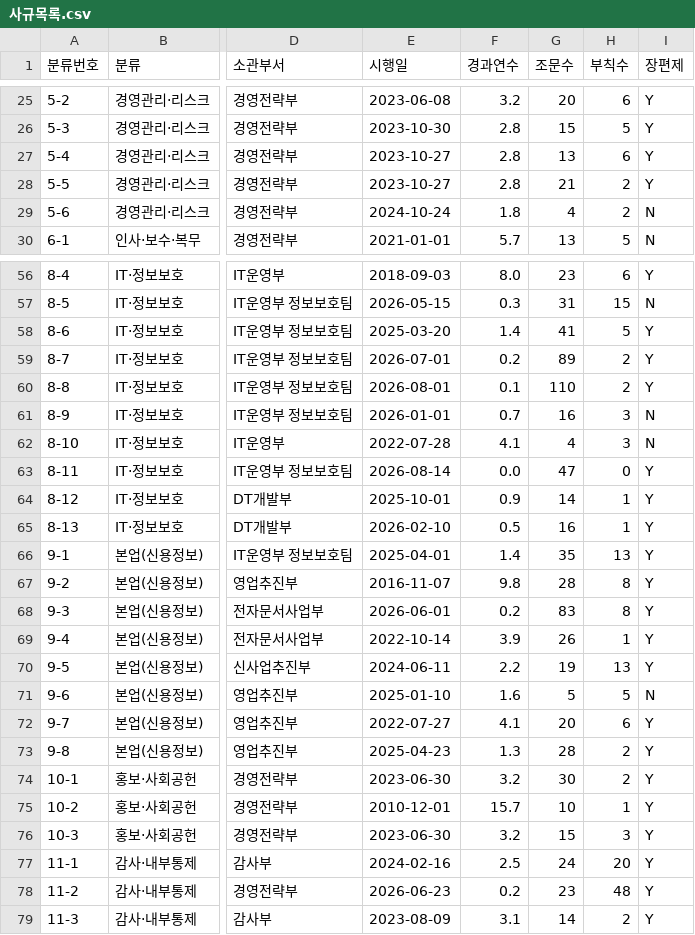
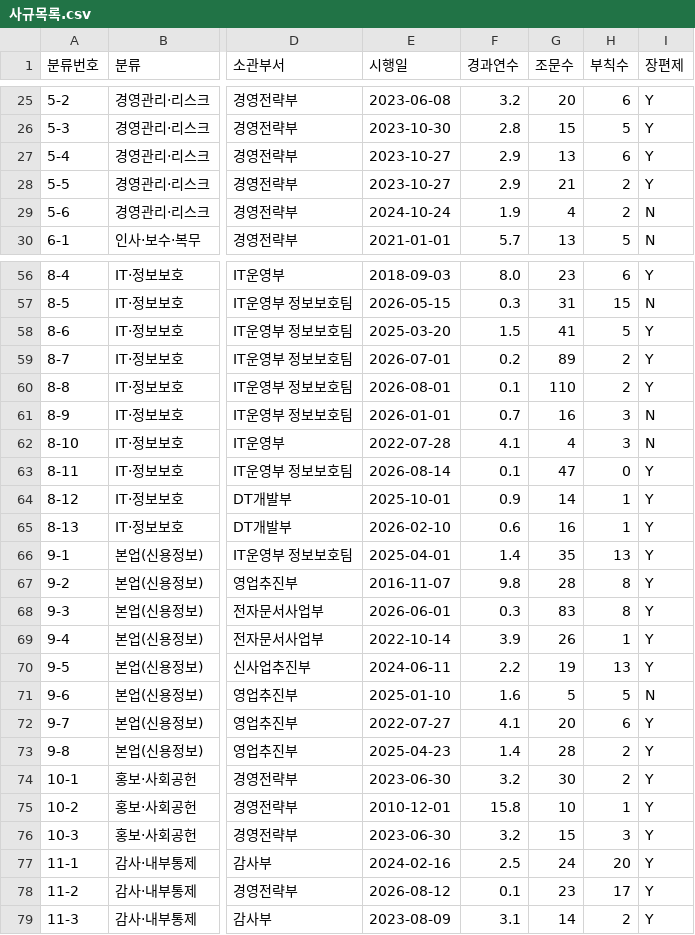
Before and after one commit to di-Seo-KR/kbci-rule, a CSV file: kb-sagyu/data/사규목록.csv, drawn as a sheet; only a part is shown, gaps mark what is left out; the diff covers the shown part only; the diff names each change by its address in the sheet, - before the commit and + after, or states it on an @@ line.

```diff
--- a/kb-sagyu/data/사규목록.csv
+++ b/kb-sagyu/data/사규목록.csv
-F27:F28 (경과연수): 2.8
+F27:F28 (경과연수): 2.9
-F29 (경과연수): 1.8
+F29 (경과연수): 1.9
-F58 (경과연수): 1.4
+F58 (경과연수): 1.5
-F63 (경과연수): 0.0
+F63 (경과연수): 0.1
-F65 (경과연수): 0.5
+F65 (경과연수): 0.6
-F68 (경과연수): 0.2
+F68 (경과연수): 0.3
-F73 (경과연수): 1.3
+F73 (경과연수): 1.4
-F75 (경과연수): 15.7
+F75 (경과연수): 15.8
-E78 (시행일): 2026-06-23
+E78 (시행일): 2026-08-12
-F78 (경과연수): 0.2
+F78 (경과연수): 0.1
-H78 (부칙수): 48
+H78 (부칙수): 17
```
Also changed, not shown: 5 edited cells elsewhere in this file, 7 other files.
